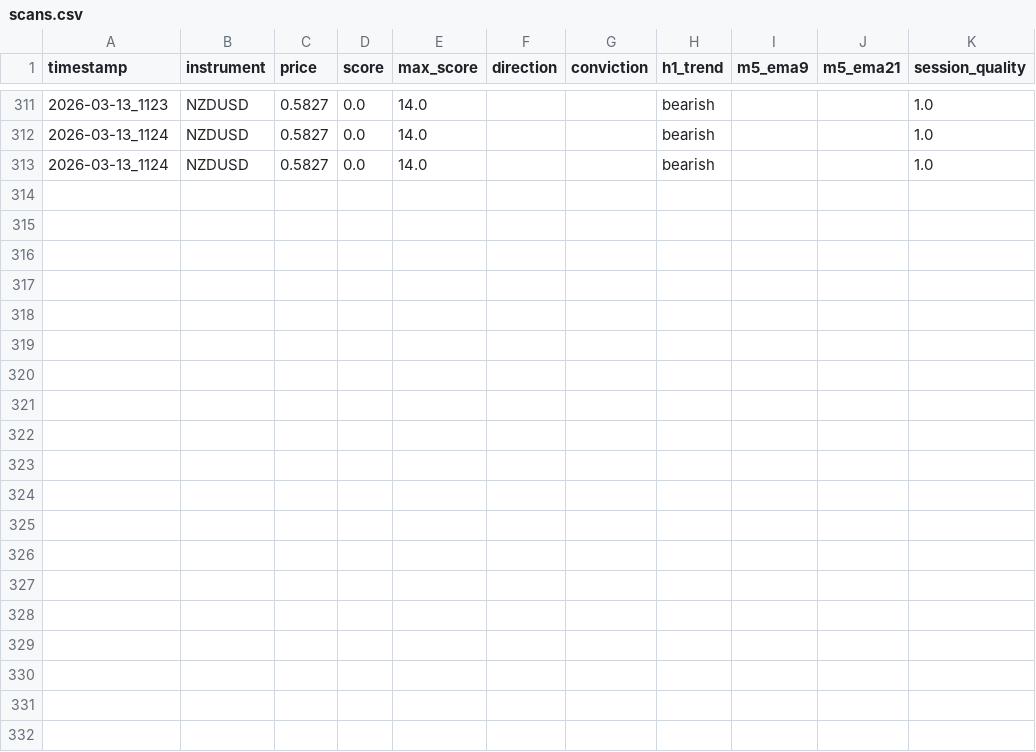
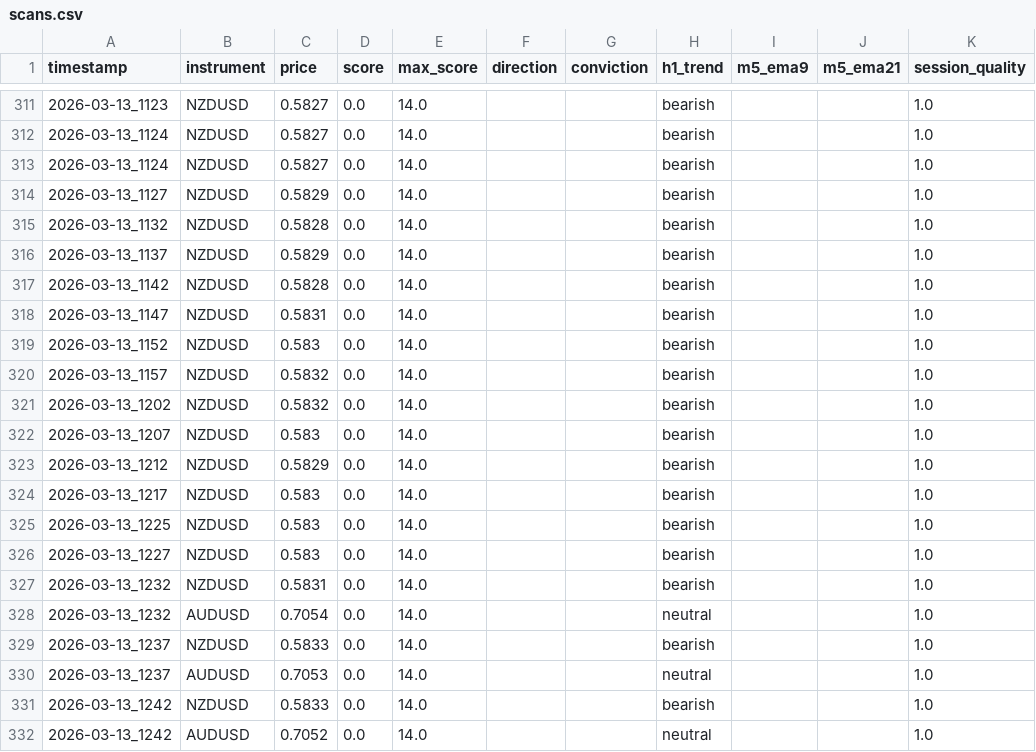
Before and after one commit to GeroWalther/openClawGoldTraderBot, a CSV file: journal/scalp/scans.csv, drawn as a sheet; only a part is shown, gaps mark what is left out.

```diff
--- a/journal/scalp/scans.csv
+++ b/journal/scalp/scans.csv
@@ -313 +313,20 @@ timestamp,instrument,price,score,max_score,direction,conviction,h1_trend,m5_ema9
 2026-03-13_1124,NZDUSD,0.5827,0.0,14.0,,,bearish,,,1.0
+2026-03-13_1127,NZDUSD,0.5829,0.0,14.0,,,bearish,,,1.0
+2026-03-13_1132,NZDUSD,0.5828,0.0,14.0,,,bearish,,,1.0
+2026-03-13_1137,NZDUSD,0.5829,0.0,14.0,,,bearish,,,1.0
+2026-03-13_1142,NZDUSD,0.5828,0.0,14.0,,,bearish,,,1.0
+2026-03-13_1147,NZDUSD,0.5831,0.0,14.0,,,bearish,,,1.0
+2026-03-13_1152,NZDUSD,0.583,0.0,14.0,,,bearish,,,1.0
+2026-03-13_1157,NZDUSD,0.5832,0.0,14.0,,,bearish,,,1.0
+2026-03-13_1202,NZDUSD,0.5832,0.0,14.0,,,bearish,,,1.0
+2026-03-13_1207,NZDUSD,0.583,0.0,14.0,,,bearish,,,1.0
+2026-03-13_1212,NZDUSD,0.5829,0.0,14.0,,,bearish,,,1.0
+2026-03-13_1217,NZDUSD,0.583,0.0,14.0,,,bearish,,,1.0
+2026-03-13_1225,NZDUSD,0.583,0.0,14.0,,,bearish,,,1.0
+2026-03-13_1227,NZDUSD,0.583,0.0,14.0,,,bearish,,,1.0
+2026-03-13_1232,NZDUSD,0.5831,0.0,14.0,,,bearish,,,1.0
+2026-03-13_1232,AUDUSD,0.7054,0.0,14.0,,,neutral,,,1.0
+2026-03-13_1237,NZDUSD,0.5833,0.0,14.0,,,bearish,,,1.0
+2026-03-13_1237,AUDUSD,0.7053,0.0,14.0,,,neutral,,,1.0
+2026-03-13_1242,NZDUSD,0.5833,0.0,14.0,,,bearish,,,1.0
+2026-03-13_1242,AUDUSD,0.7052,0.0,14.0,,,neutral,,,1.0
```
Also changed, not shown: 34 other files.
